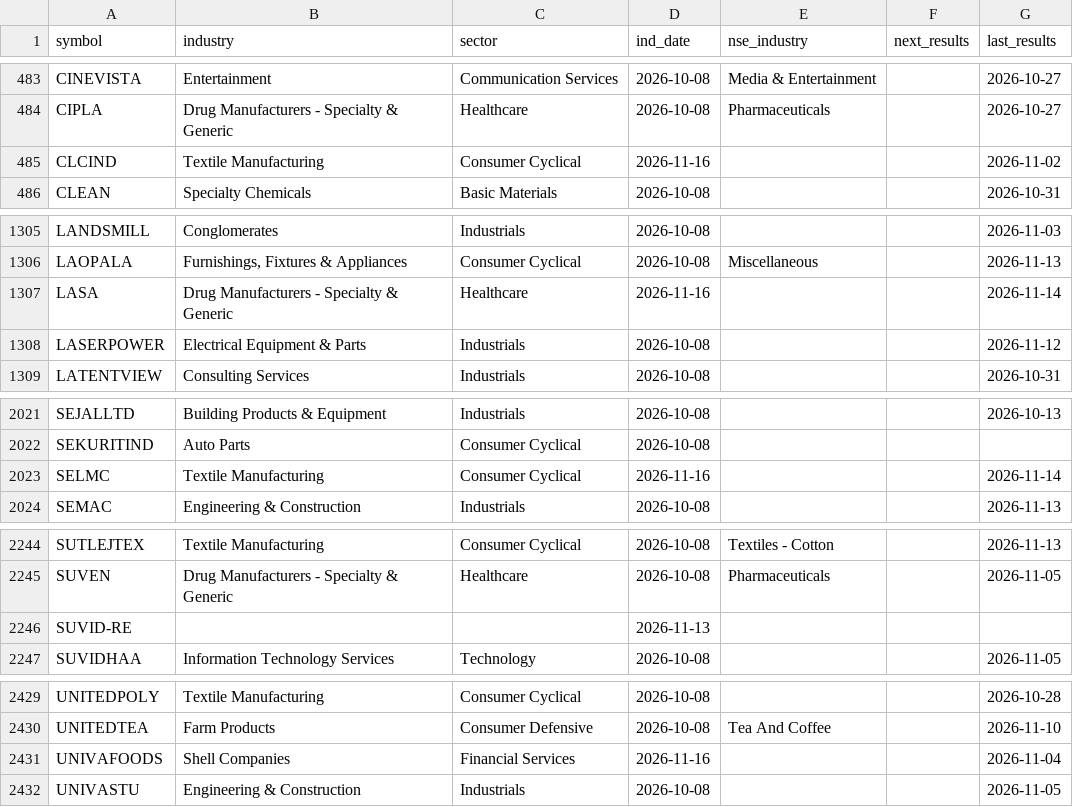
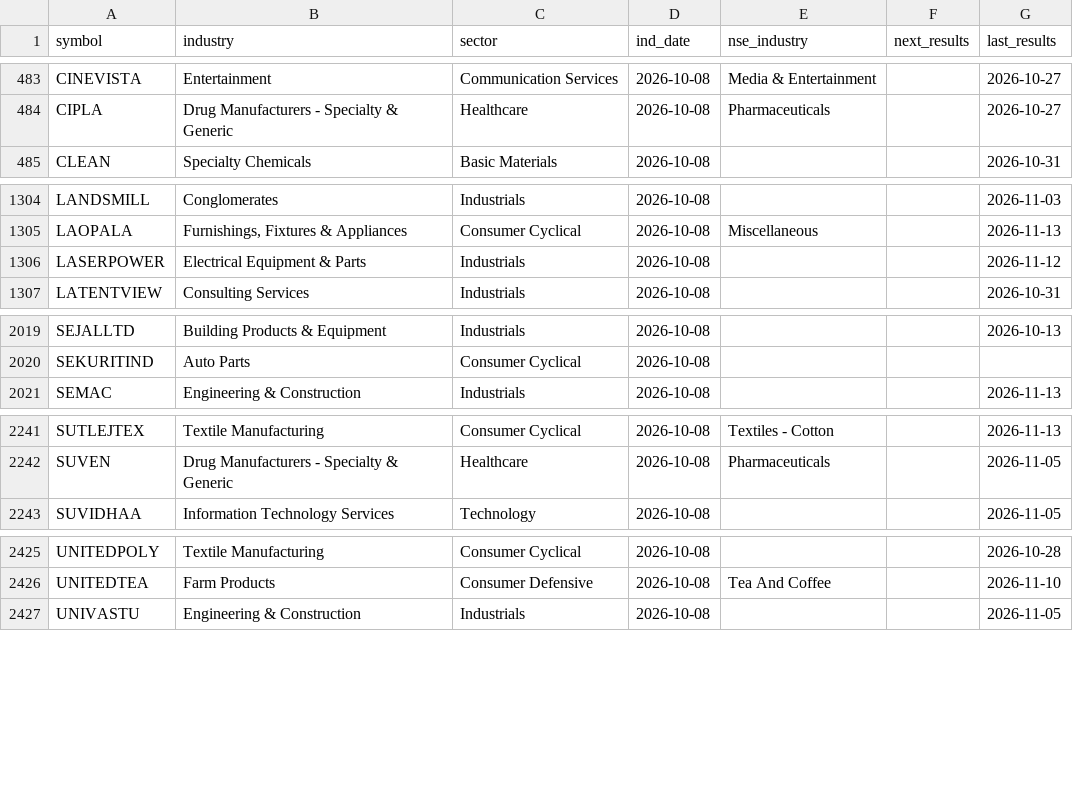
Before and after one commit to hbtipawan/scrn, a CSV file: config/fund_info.csv, drawn as a sheet; only a part is shown, gaps mark what is left out; the diff covers the shown part only.

Commit message:
Data update 2026-11-16

```diff
--- a/config/fund_info.csv
+++ b/config/fund_info.csv
@@ -484,3 +484,2 @@ CINEVISTA,Entertainment,Communication Services,2026-10-08,Media & Entertainment,
 CIPLA,Drug Manufacturers - Specialty & Generic,Healthcare,2026-10-08,Pharmaceuticals,,2026-10-27
-CLCIND,Textile Manufacturing,Consumer Cyclical,2026-11-16,,,2026-11-02
 CLEAN,Specialty Chemicals,Basic Materials,2026-10-08,,,2026-10-31
@@ -1306,3 +1305,2 @@ LANDSMILL,Conglomerates,Industrials,2026-10-08,,,2026-11-03
 LAOPALA,"Furnishings, Fixtures & Appliances",Consumer Cyclical,2026-10-08,Miscellaneous,,2026-11-13
-LASA,Drug Manufacturers - Specialty & Generic,Healthcare,2026-11-16,,,2026-11-14
 LASERPOWER,Electrical Equipment & Parts,Industrials,2026-10-08,,,2026-11-12
@@ -2022,3 +2020,2 @@ SEJALLTD,Building Products & Equipment,Industrials,2026-10-08,,,2026-10-13
 SEKURITIND,Auto Parts,Consumer Cyclical,2026-10-08,,,
-SELMC,Textile Manufacturing,Consumer Cyclical,2026-11-16,,,2026-11-14
 SEMAC,Engineering & Construction,Industrials,2026-10-08,,,2026-11-13
@@ -2245,3 +2242,2 @@ SUTLEJTEX,Textile Manufacturing,Consumer Cyclical,2026-10-08,Textiles - Cotton,,
 SUVEN,Drug Manufacturers - Specialty & Generic,Healthcare,2026-10-08,Pharmaceuticals,,2026-11-05
-SUVID-RE,,,2026-11-13,,,
 SUVIDHAA,Information Technology Services,Technology,2026-10-08,,,2026-11-05
@@ -2430,3 +2426,2 @@ UNITEDPOLY,Textile Manufacturing,Consumer Cyclical,2026-10-08,,,2026-10-28
 UNITEDTEA,Farm Products,Consumer Defensive,2026-10-08,Tea And Coffee,,2026-11-10
-UNIVAFOODS,Shell Companies,Financial Services,2026-11-16,,,2026-11-04
 UNIVASTU,Engineering & Construction,Industrials,2026-10-08,,,2026-11-05
```
Also changed, not shown: 1 edited cell elsewhere in this file, config/bse_skip.csv, config/sectors.csv, 10 other files.
